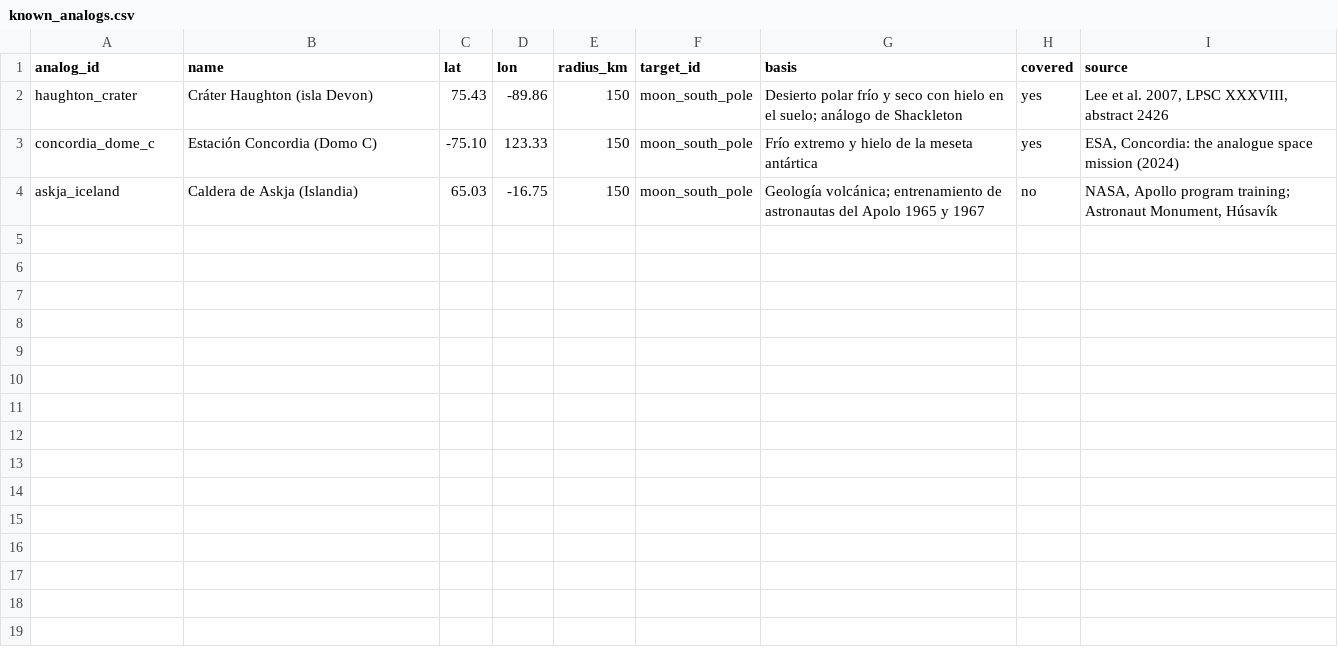
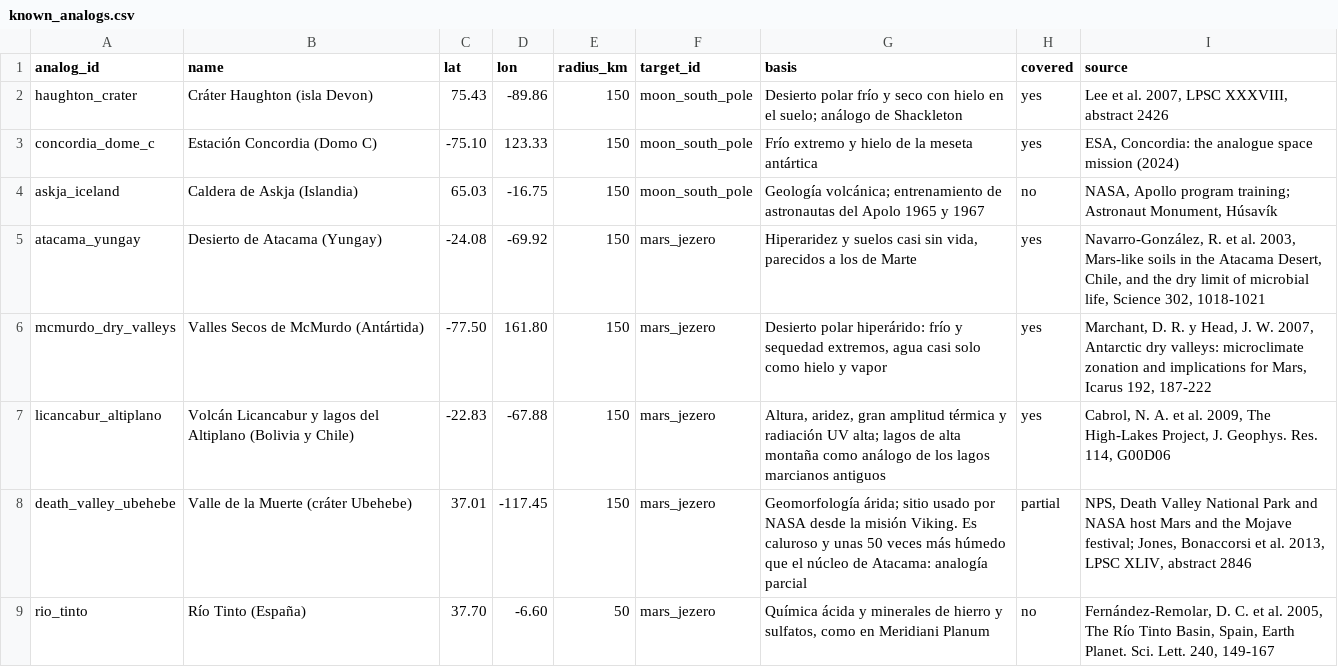
Before and after one commit to NASA-spaceapps-sigsegv/terra-analog-index, a CSV file: config/known_analogs.csv, drawn as a sheet; the diff names each change by its address in the sheet, - before the commit and + after, or states it on an @@ line.

```diff
--- a/config/known_analogs.csv
+++ b/config/known_analogs.csv
+row 5: atacama_yungay | Desierto de Atacama (Yungay) | -24.08 | -69.92 | 150 | mars_jezero | Hiperaridez y suelos casi sin vida, parecidos a los de Marte | yes | Navarro-González, R. et al. 2003, Mars-like soils in the Atacama Desert, Chile, and the dry limit of microbial life, Science 302, 1018-1021
+row 6: mcmurdo_dry_valleys | Valles Secos de McMurdo (Antártida) | -77.50 | 161.80 | 150 | mars_jezero | Desierto polar hiperárido: frío y sequedad extremos, agua casi solo como hielo y vapor | yes | Marchant, D. R. y Head, J. W. 2007, Antarctic dry valleys: microclimate zonation and implications for Mars, Icarus 192, 187-222
+row 7: licancabur_altiplano | Volcán Licancabur y lagos del Altiplano (Bolivia y Chile) | -22.83 | -67.88 | 150 | mars_jezero | Altura, aridez, gran amplitud térmica y radiación UV alta; lagos de alta montaña como análogo de los lagos marcianos antiguos | yes | Cabrol, N. A. et al. 2009, The High-Lakes Project, J. Geophys. Res. 114, G00D06
+row 8: death_valley_ubehebe | Valle de la Muerte (cráter Ubehebe) | 37.01 | -117.45 | 150 | mars_jezero | Geomorfología árida; sitio usado por NASA desde la misión Viking. Es caluroso y unas 50 veces más húmedo que el núcleo de Atacama: analogía parcial | partial | NPS, Death Valley National Park and NASA host Mars and the Mojave festival; Jones, Bonaccorsi et al. 2013, LPSC XLIV, abstract 2846
+row 9: rio_tinto | Río Tinto (España) | 37.70 | -6.60 | 50 | mars_jezero | Química ácida y minerales de hierro y sulfatos, como en Meridiani Planum | no | Fernández-Remolar, D. C. et al. 2005, The Río Tinto Basin, Spain, Earth Planet. Sci. Lett. 240, 149-167
```
Also changed, not shown: 2 other files.
